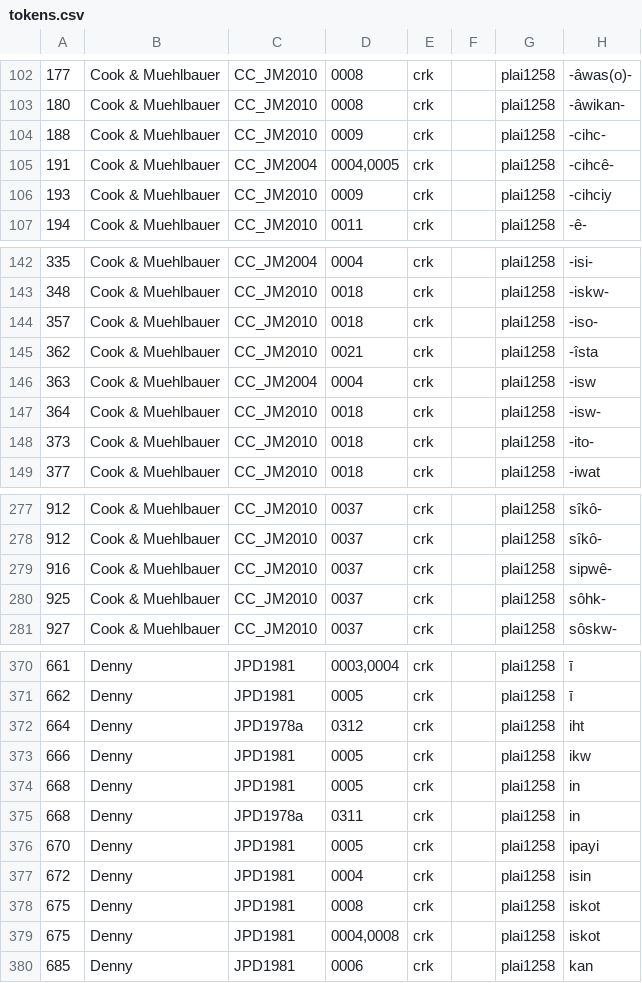
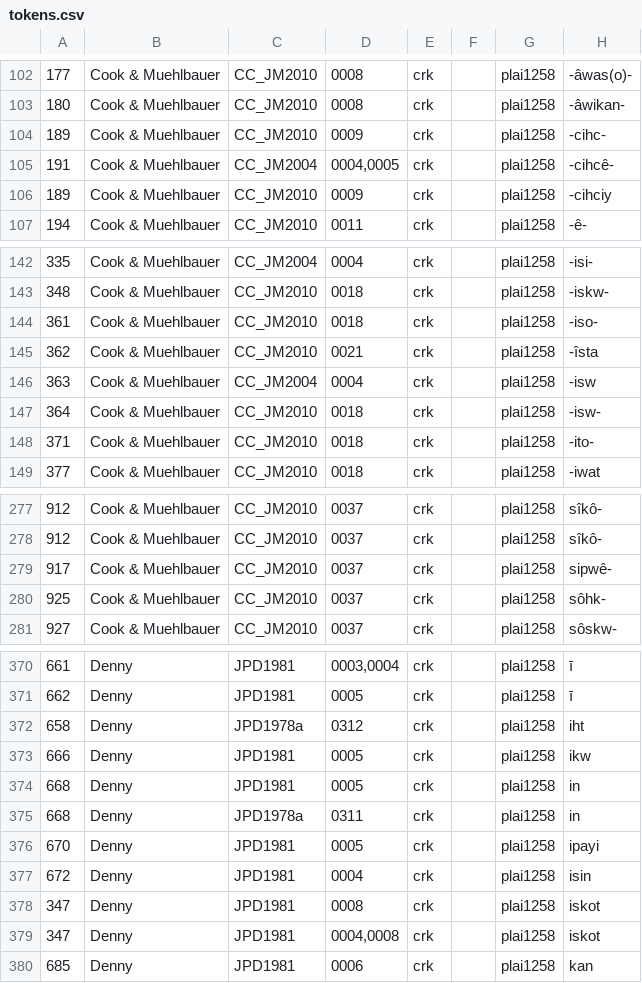
Before and after one commit to dwhieb/Nisinoon, a CSV file: csv/Cree_Plains/tokens.csv, drawn as a sheet; only a part is shown, gaps mark what is left out; the diff covers the shown part only; the diff names each change by its address in the sheet, - before the commit and + after, or states it on an @@ line.

```diff
--- a/csv/Cree_Plains/tokens.csv
+++ b/csv/Cree_Plains/tokens.csv
-A104: 188
+A104: 189
-A106: 193
+A106: 189
-A144: 357
+A144: 361
-A148: 373
+A148: 371
-A279: 916
+A279: 917
-A372: 664
+A372: 658
-A378:A379: 675
+A378:A379: 347
```
Also changed, not shown: 3 edited cells elsewhere in this file, csv/Cree_Plains/components.csv, 2 other files.
